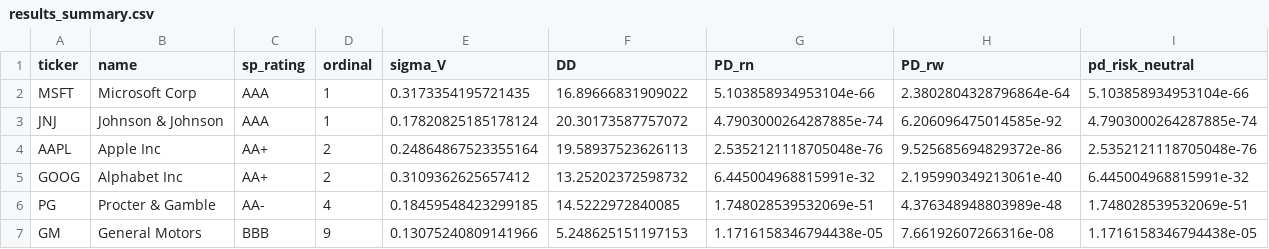
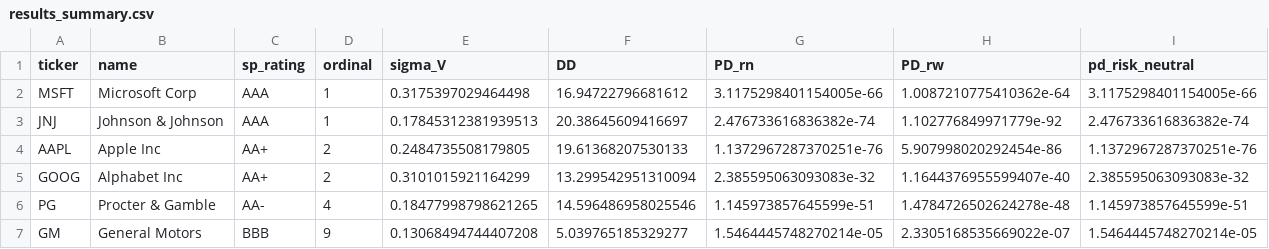
Before and after one commit to RSinha05/Credence-Merton, a CSV file: output/results_summary.csv, drawn as a sheet; only a part is shown; the diff covers the shown part only.

```diff
--- a/output/results_summary.csv
+++ b/output/results_summary.csv
@@ -1,7 +1,7 @@
 ticker,name,sp_rating,ordinal,sigma_V,DD,PD_rn,PD_rw,pd_risk_neutral
-MSFT,Microsoft Corp,AAA,1,0.3173354195721435,16.89666831909022,5.103858934953104e-66,2.3802804328796864e-64,5.103858934953104e-66
-JNJ,Johnson & Johnson,AAA,1,0.17820825185178124,20.30173587757072,4.7903000264287885e-74,6.206096475014585e-92,4.7903000264287885e-74
-AAPL,Apple Inc,AA+,2,0.24864867523355164,19.58937523626113,2.5352121118705048e-76,9.525685694829372e-86,2.5352121118705048e-76
-GOOG,Alphabet Inc,AA+,2,0.3109362625657412,13.25202372598732,6.445004968815991e-32,2.195990349213061e-40,6.445004968815991e-32
-PG,Procter & Gamble,AA-,4,0.18459548423299185,14.5222972840085,1.748028539532069e-51,4.376348948803989e-48,1.748028539532069e-51
-GM,General Motors,BBB,9,0.13075240809141966,5.248625151197153,1.1716158346794438e-05,7.66192607266316e-08,1.1716158346794438e-05
+MSFT,Microsoft Corp,AAA,1,0.3175397029464498,16.94722796681612,3.1175298401154005e-66,1.0087210775410362e-64,3.1175298401154005e-66
+JNJ,Johnson & Johnson,AAA,1,0.17845312381939513,20.38645609416697,2.476733616836382e-74,1.102776849971779e-92,2.476733616836382e-74
+AAPL,Apple Inc,AA+,2,0.2484735508179805,19.61368207530133,1.1372967287370251e-76,5.907998020292454e-86,1.1372967287370251e-76
+GOOG,Alphabet Inc,AA+,2,0.3101015921164299,13.299542951310094,2.385595063093083e-32,1.1644376955599407e-40,2.385595063093083e-32
+PG,Procter & Gamble,AA-,4,0.18477998798621265,14.596486958025546,1.145973857645599e-51,1.4784726502624278e-48,1.145973857645599e-51
+GM,General Motors,BBB,9,0.13068494744407208,5.039765185329277,1.5464445748270214e-05,2.3305168535669022e-07,1.5464445748270214e-05
```
Also changed, not shown: 40 edited cells elsewhere in this file, 4 other files.
